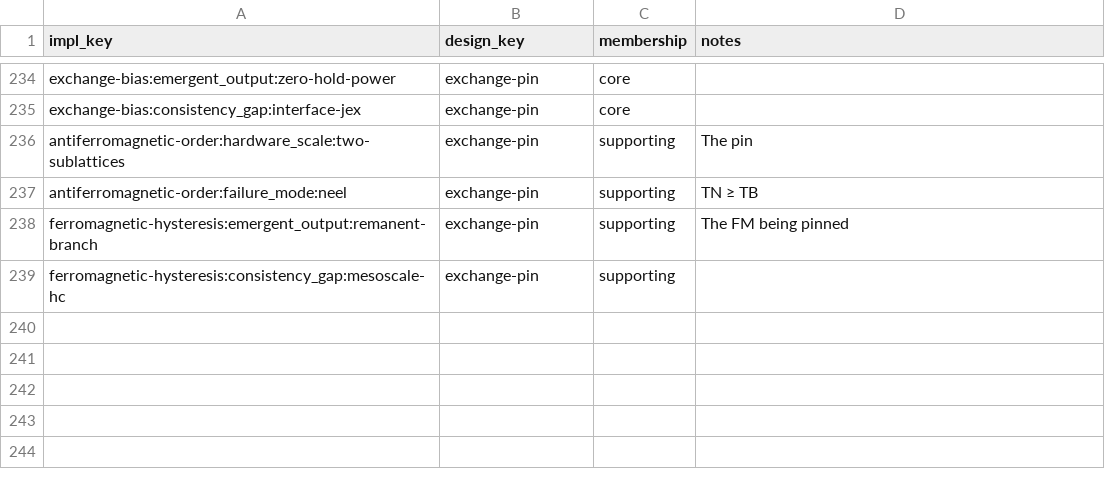
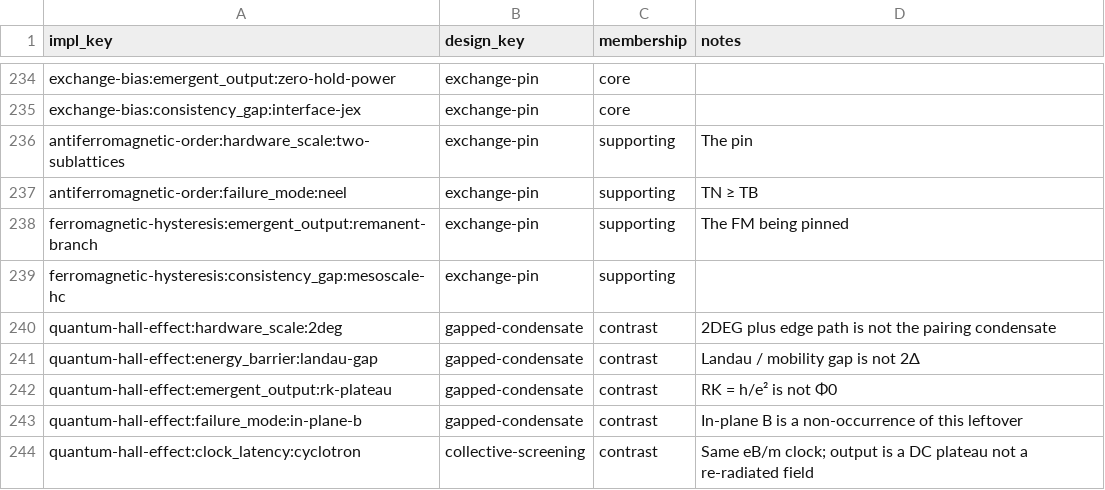
Before and after one commit to jonesde/home-scale, a CSV file: quantum-systems/analysis/implication_design.csv, drawn as a sheet; only a part is shown, gaps mark what is left out.

Commit message:
Expanding the data set to include some node (particle) data, need a more complete picture for certain types of inquiries; work done by Grok

```diff
--- a/quantum-systems/analysis/implication_design.csv
+++ b/quantum-systems/analysis/implication_design.csv
@@ -239 +239,6 @@ ferromagnetic-hysteresis:emergent_output:remanent-branch,exchange-pin,supporting
 ferromagnetic-hysteresis:consistency_gap:mesoscale-hc,exchange-pin,supporting,
+quantum-hall-effect:hardware_scale:2deg,gapped-condensate,contrast,2DEG plus edge path is not the pairing condensate
+quantum-hall-effect:energy_barrier:landau-gap,gapped-condensate,contrast,Landau / mobility gap is not 2Δ
+quantum-hall-effect:emergent_output:rk-plateau,gapped-condensate,contrast,RK = h/e² is not Φ0
+quantum-hall-effect:failure_mode:in-plane-b,gapped-condensate,contrast,In-plane B is a non-occurrence of this leftover
+quantum-hall-effect:clock_latency:cyclotron,collective-screening,contrast,Same eB/m clock; output is a DC plateau not a re-radiated field
```
Also changed, not shown: 24 other files.
